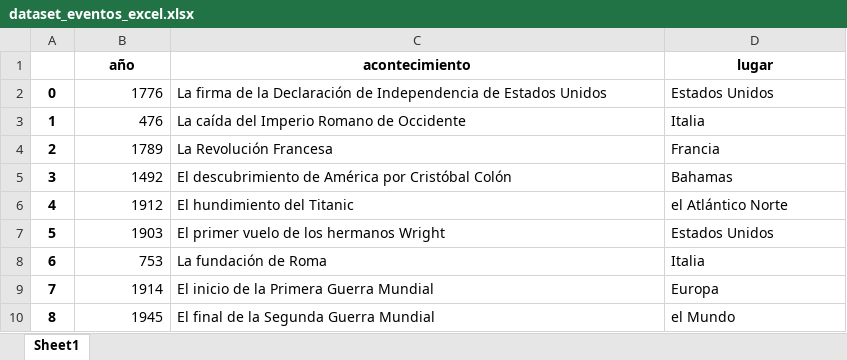
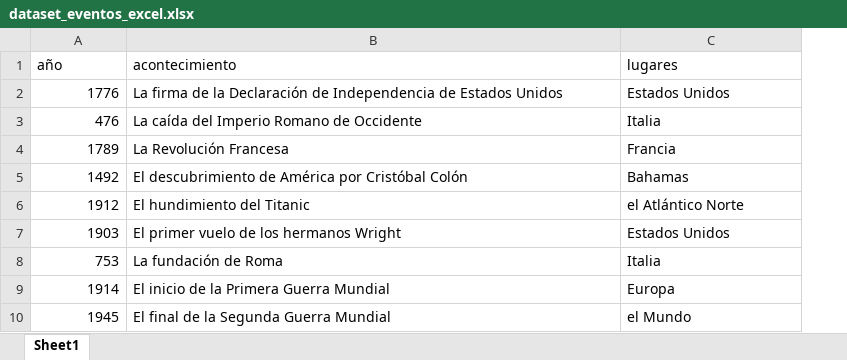
Before and after one commit to MHHsim/DS-Online-Marta-Harana, an Excel workbook: 03_Data_Analysis/Sprint_05/Unidad_02_Procesado_Datos_Internos_Ficheros/02_Ejercicios_Workout/data/dataset_eventos_excel.xlsx, sheet Sheet1, drawn as a sheet; only a part is shown; values as stored, in another font and other column widths than the file's, no borders; removed rows and columns are numbered as before the commit, all else as after; the diff names each change by its address in the sheet, - before the commit and + after, or states it on an @@ line.

```diff
--- a/03_Data_Analysis/Sprint_05/Unidad_02_Procesado_Datos_Internos_Ficheros/02_Ejercicios_Workout/data/dataset_eventos_excel.xlsx (sheet Sheet1)
+++ b/03_Data_Analysis/Sprint_05/Unidad_02_Procesado_Datos_Internos_Ficheros/02_Ejercicios_Workout/data/dataset_eventos_excel.xlsx (sheet Sheet1)
-column A, rows 2-10: 0 | 1 | 2 | 3 | 4 | 5 | 6 | 7 | 8
@@ A1:C1 bold: on → off, alignment: center → left @@
-C1: lugar
+C1: lugares
```
Also changed, not shown: 03_Data_Analysis/Sprint_05/Unidad_02_Procesado_Datos_Internos_Ficheros/02_Ejercicios_Workout/data/ejercicio_excel.xlsx, 9 other files.
